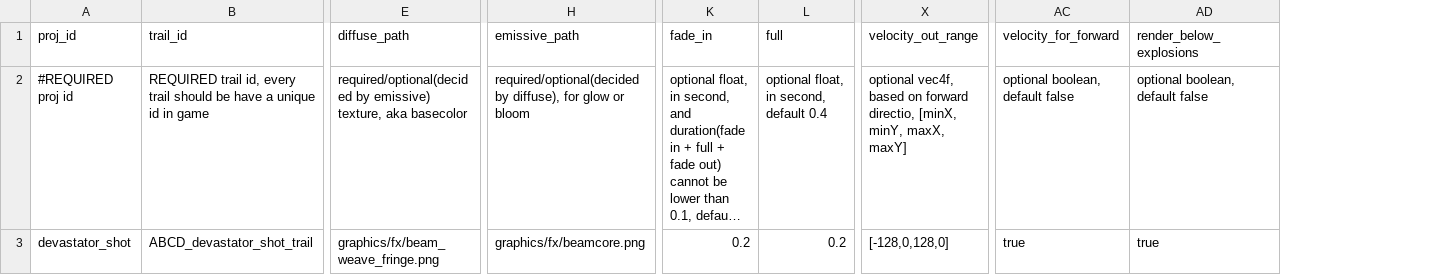
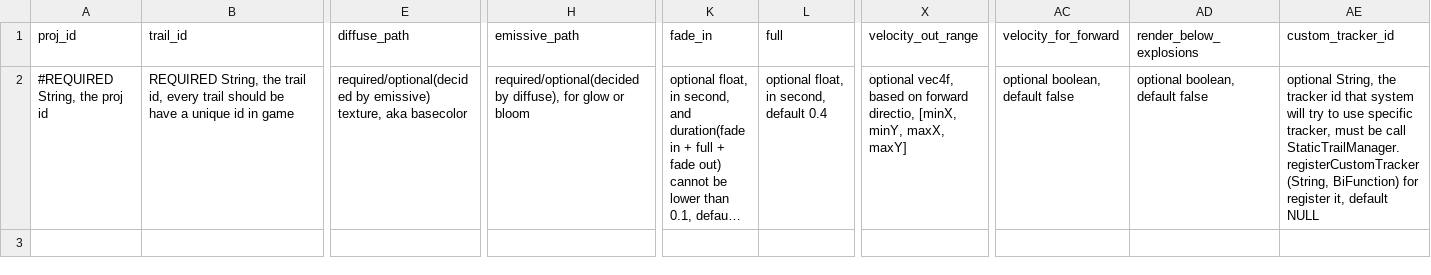
Before and after one commit to ShioZakanaPtr/BoxUtil, a CSV file: data/config/modFiles/BUtil_trail_data.csv, drawn as a sheet; only a part is shown, gaps mark what is left out; long unchanged cells end in …; removed rows and columns are numbered as before the commit, all else as after; rows hold the shown columns only; the diff names each change by its address in the sheet, - before the commit and + after, or states it on an @@ line.

```diff
--- a/data/config/modFiles/BUtil_trail_data.csv
+++ b/data/config/modFiles/BUtil_trail_data.csv
+column AE (custom_tracker_id), row 2: optional String, the tracker id that system will try to use specific tracker, must be call StaticTrailManager.registerCustomTracker(String, BiFunction) for register it, default NULL
-A2 (proj_id): #REQUIRED proj id
+A2 (proj_id): #REQUIRED String, the proj id
-B2 (trail_id): REQUIRED trail id,…
+B2 (trail_id): REQUIRED String, the trail id,…
-row 3: devastator_shot | ABCD_devastator_shot_trail | graphics/fx/beam_weave_fringe.png | graphics/fx/beamcore.png | 0.2 | 0.2 | [-128,0,128,0] | true | true
```
Also changed, not shown: 15 other files.
